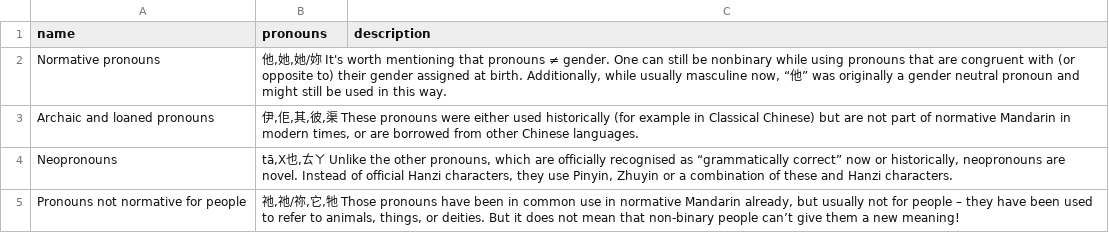
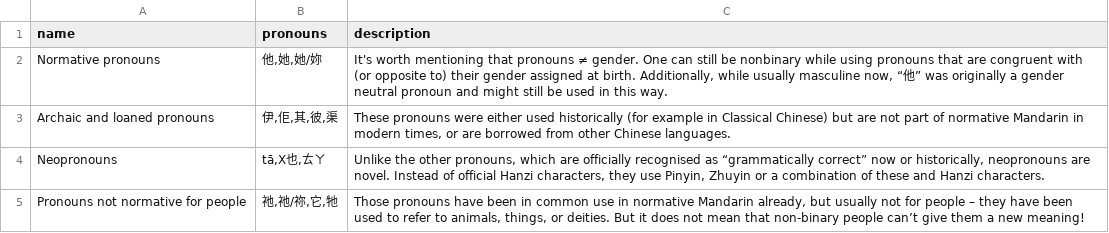
Before and after one commit to zlomenina/zajmena, a TSV file: locale/zh/pronouns/pronounGroups.tsv, drawn as a sheet.

Commit message:
[zh] update translations, fix pronounGroups

```diff
--- a/locale/zh/pronouns/pronounGroups.tsv
+++ b/locale/zh/pronouns/pronounGroups.tsv
@@ -1,5 +1,5 @@
 name	pronouns	description
-Normative pronouns	他,她,她/妳 It's worth mentioning that pronouns ≠ gender. One can still be nonbinary while using pronouns that are congruent with (or opposite to) their gender assigned at birth. Additionally, while usually masculine now, “他” was originally a gender neutral pronoun and might still be used in this way.
-Archaic and loaned pronouns	伊,佢,其,彼,渠  These pronouns were either used historically (for example in Classical Chinese) but are not part of normative Mandarin in modern times, or are borrowed from other Chinese languages.
-Neopronouns	tā,X也,ㄊㄚ Unlike the other pronouns, which are officially recognised as “grammatically correct” now or historically, neopronouns are novel. Instead of official Hanzi characters, they use Pinyin, Zhuyin or a combination of these and Hanzi characters.
-Pronouns not normative for people	祂,祂/祢,它,牠  Those pronouns have been in common use in normative Mandarin already, but usually not for people – they have been used to refer to animals, things, or deities. But it does not mean that non-binary people can’t give them a new meaning!
+Normative pronouns	他,她,她/妳	It's worth mentioning that pronouns ≠ gender. One can still be nonbinary while using pronouns that are congruent with (or opposite to) their gender assigned at birth. Additionally, while usually masculine now, “他” was originally a gender neutral pronoun and might still be used in this way.
+Archaic and loaned pronouns	伊,佢,其,彼,渠	These pronouns were either used historically (for example in Classical Chinese) but are not part of normative Mandarin in modern times, or are borrowed from other Chinese languages.
+Neopronouns	tā,X也,ㄊㄚ	Unlike the other pronouns, which are officially recognised as “grammatically correct” now or historically, neopronouns are novel. Instead of official Hanzi characters, they use Pinyin, Zhuyin or a combination of these and Hanzi characters.
+Pronouns not normative for people	祂,祂/祢,它,牠	Those pronouns have been in common use in normative Mandarin already, but usually not for people – they have been used to refer to animals, things, or deities. But it does not mean that non-binary people can’t give them a new meaning!
```
Also changed, not shown: 1 other file.
